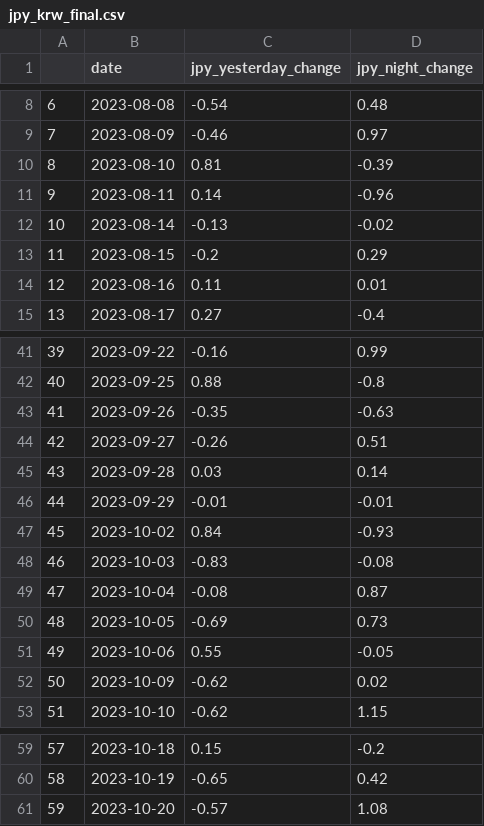
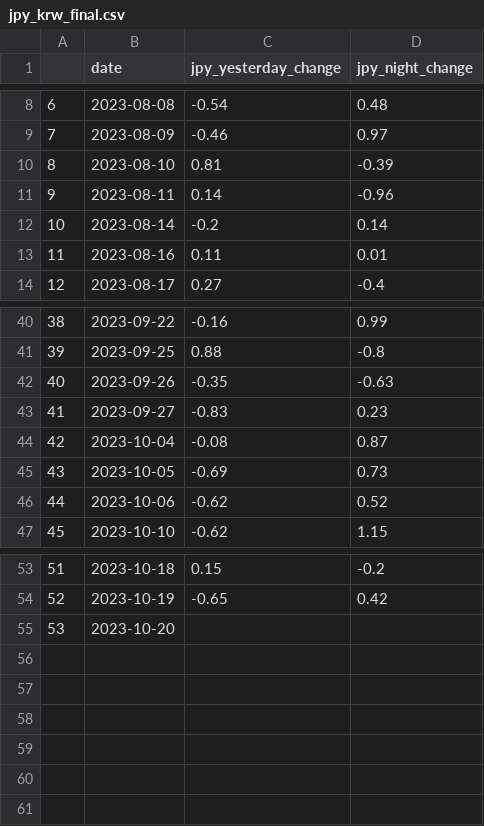
Before and after one commit to 324ysw2/Project1, a CSV file: dataset/clean_feature/jpy_krw_final.csv, drawn as a sheet; only a part is shown, gaps mark what is left out; removed rows and columns are numbered as before the commit, all else as after; the diff names each change by its address in the sheet, - before the commit and + after, or states it on an @@ line.

Commit message:
intersection date

```diff
--- a/dataset/clean_feature/jpy_krw_final.csv
+++ b/dataset/clean_feature/jpy_krw_final.csv
-C12 (jpy_yesterday_change): -0.13
+C12 (jpy_yesterday_change): -0.2
-D12 (jpy_night_change): -0.02
+D12 (jpy_night_change): 0.14
-row 13: 11 | 2023-08-15 | -0.2 | 0.29
@@ column A renumbered from row 13 down @@
-C43 (jpy_yesterday_change): -0.26
+C43 (jpy_yesterday_change): -0.83
-D43 (jpy_night_change): 0.51
+D43 (jpy_night_change): 0.23
-row 45: 43 | 2023-09-28 | 0.03 | 0.14
-row 46: 44 | 2023-09-29 | -0.01 | -0.01
-row 47: 45 | 2023-10-02 | 0.84 | -0.93
-row 48: 46 | 2023-10-03 | -0.83 | -0.08
-C46 (jpy_yesterday_change): 0.55
+C46 (jpy_yesterday_change): -0.62
-D46 (jpy_night_change): -0.05
+D46 (jpy_night_change): 0.52
-row 52: 50 | 2023-10-09 | -0.62 | 0.02
-C55 (jpy_yesterday_change): -0.57
+C55 (jpy_yesterday_change): (empty)
-D55 (jpy_night_change): 1.08
+D55 (jpy_night_change): (empty)
```
Also changed, not shown: dataset/clean_feature/cny_krw_final.csv, 2 other files.
